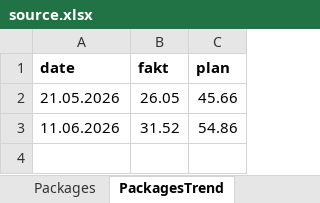
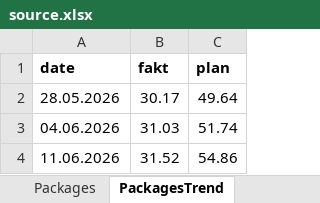
Before and after one commit to Narmin787/Qervend-tikinti-hesabati, an Excel workbook: cities/qervend/source.xlsx, sheet PackagesTrend, drawn as a sheet; values as stored, in another font and other column widths than the file's, no borders; removed rows and columns are numbered as before the commit, all else as after; the diff names each change by its address in the sheet, - before the commit and + after, or states it on an @@ line.

```diff
--- a/cities/qervend/source.xlsx (sheet PackagesTrend)
+++ b/cities/qervend/source.xlsx (sheet PackagesTrend)
-row 2: 21.05.2026 | 26.05 | 45.66
+row 2: 28.05.2026 | 30.17 | 49.64
+row 3: 04.06.2026 | 31.03 | 51.74
```
Also changed, not shown: sheet WorkItems, sheet Meta, sheet Notes, 6 other files.
